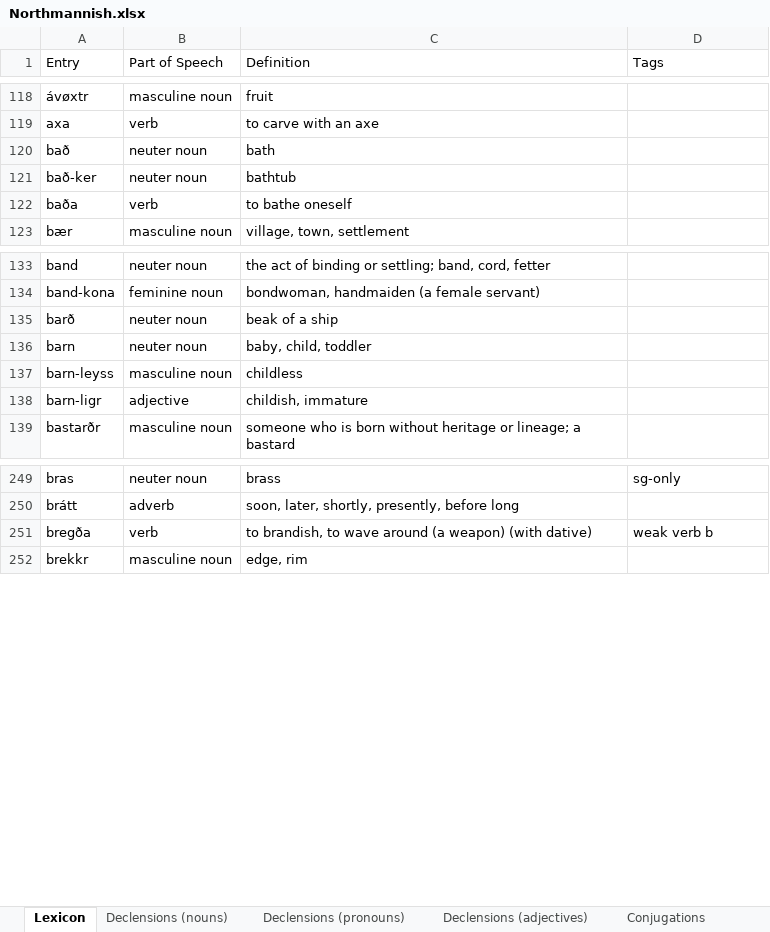
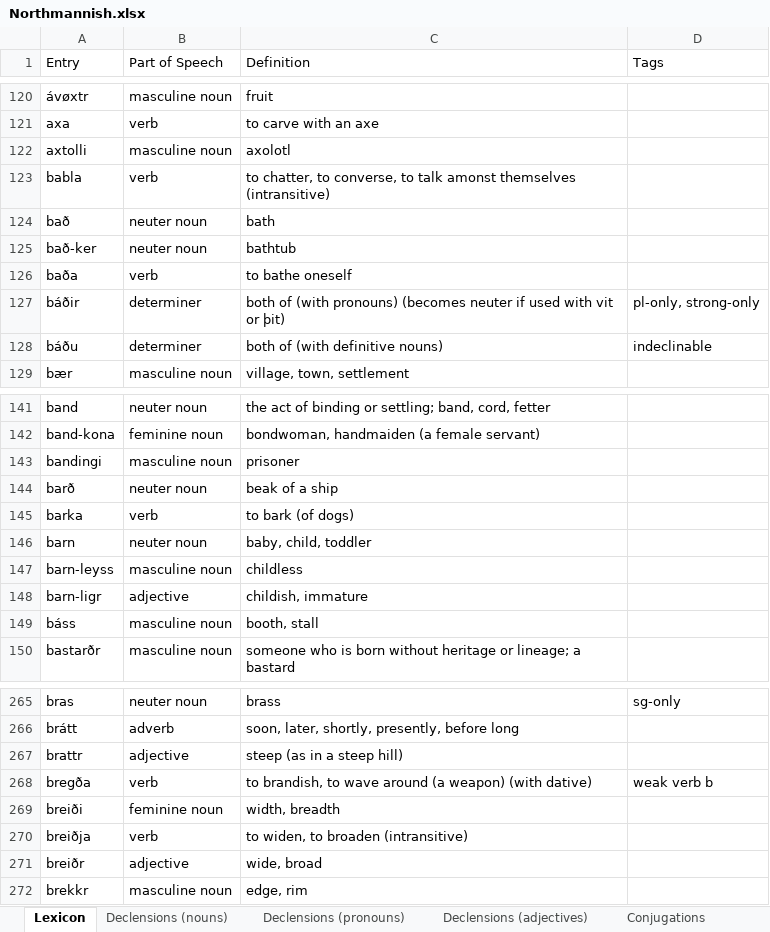
Before and after one commit to Oneo64/Aldraheimr2ndEdition, an Excel workbook: Literature/Languages/Northmannish.xlsx, sheet Lexicon, drawn as a sheet; only a part is shown, gaps mark what is left out; values as stored, in another font and other column widths than the file's, no borders; charts and pictures and table styles not drawn; the diff covers the shown part only; the diff names each change by its address in the sheet, - before the commit and + after, or states it on an @@ line.

Commit message:
Update Northmannish.xlsx

```diff
--- a/Literature/Languages/Northmannish.xlsx (sheet Lexicon)
+++ b/Literature/Languages/Northmannish.xlsx (sheet Lexicon)
+row 122: axtolli | masculine noun | axolotl
+row 123: babla | verb | to chatter, to converse, to talk amonst themselves (intransitive)
+row 127: báðir | determiner | both of (with pronouns) (becomes neuter if used with vit or þit) | pl-only, strong-only
+row 128: báðu | determiner | both of (with definitive nouns) | indeclinable
+row 143: bandingi | masculine noun | prisoner
+row 145: barka | verb | to bark (of dogs)
+row 149: báss | masculine noun | booth, stall
+row 267: brattr | adjective | steep (as in a steep hill)
+row 269: breiði | feminine noun | width, breadth
+row 270: breiðja | verb | to widen, to broaden (intransitive)
+row 271: breiðr | adjective | wide, broad
```
Also changed, not shown: 32 added rows and 14 edited cells elsewhere in this sheet, sheet Declensions (pronouns), sheet Declensions (nouns), sheet Conjugations.
